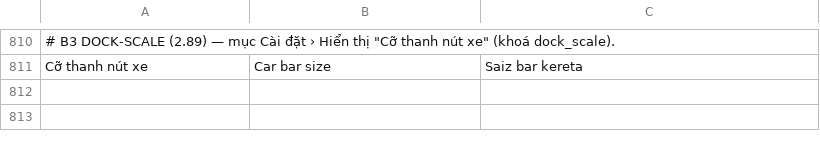
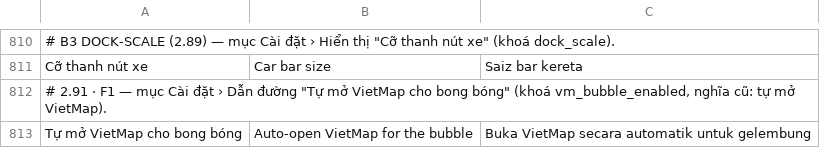
Before and after one commit to dangkhoi/byd-kachi, a TSV file: core/src/main/resources/i18n/ms.tsv, drawn as a sheet; only a part is shown, gaps mark what is left out; the diff names each change by its address in the sheet, - before the commit and + after, or states it on an @@ line.

```diff
--- a/core/src/main/resources/i18n/ms.tsv
+++ b/core/src/main/resources/i18n/ms.tsv
+row 812: # 2.91 · F1 — mục Cài đặt › Dẫn đường "Tự mở VietMap cho bong bóng" (khoá vm_bubble_enabled, nghĩa cũ: tự mở VietMap).
+row 813: Tự mở VietMap cho bong bóng | Auto-open VietMap for the bubble | Buka VietMap secara automatik untuk gelembung
```
Also changed, not shown: core/src/main/resources/i18n/th.tsv, core/src/main/resources/i18n/zh.tsv, 38 other files.
